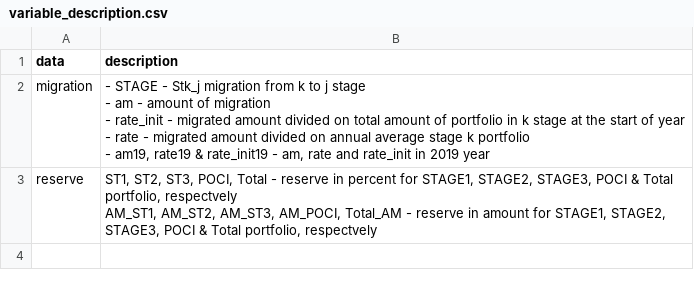
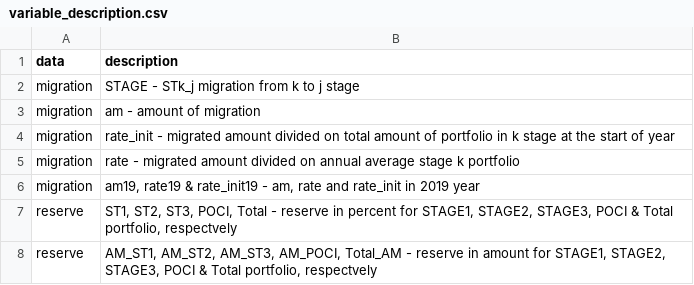
Before and after one commit to L-1996-G/Migration, a CSV file: variable_description.csv, drawn as a sheet.

Commit message:
Add files via upload

```diff
--- a/variable_description.csv
+++ b/variable_description.csv
@@ -1,9 +1,8 @@
 data,description
-migration," - STAGE - Stk_j migration from k to j stage
-- am - amount of migration
-- rate_init - migrated amount divided on total amount of portfolio in k stage at the start of year
-- rate - migrated amount divided on annual average stage k portfolio
-- am19, rate19 & rate_init19 - am, rate and rate_init in 2019 year
-"
-reserve," ST1, ST2, ST3, POCI, Total - reserve in percent for STAGE1, STAGE2, STAGE3, POCI & Total portfolio, respectvely
-AM_ST1, AM_ST2, AM_ST3, AM_POCI, Total_AM - reserve in amount for STAGE1, STAGE2, STAGE3, POCI & Total portfolio, respectvely"
+migration,STAGE - STk_j migration from k to j stage
+migration,am - amount of migration
+migration,rate_init - migrated amount divided on total amount of portfolio in k stage at the start of year
+migration,rate - migrated amount divided on annual average stage k portfolio
+migration,"am19, rate19 & rate_init19 - am, rate and rate_init in 2019 year"
+reserve," ST1, ST2, ST3, POCI, Total - reserve in percent for STAGE1, STAGE2, STAGE3, POCI & Total portfolio, respectvely"
+reserve,"AM_ST1, AM_ST2, AM_ST3, AM_POCI, Total_AM - reserve in amount for STAGE1, STAGE2, STAGE3, POCI & Total portfolio, respectvely"
```
